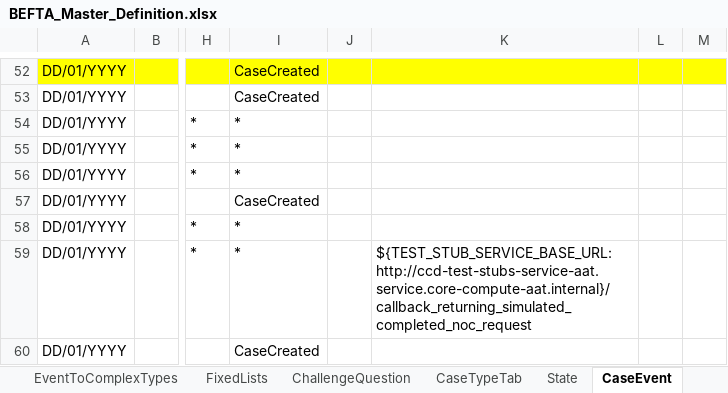
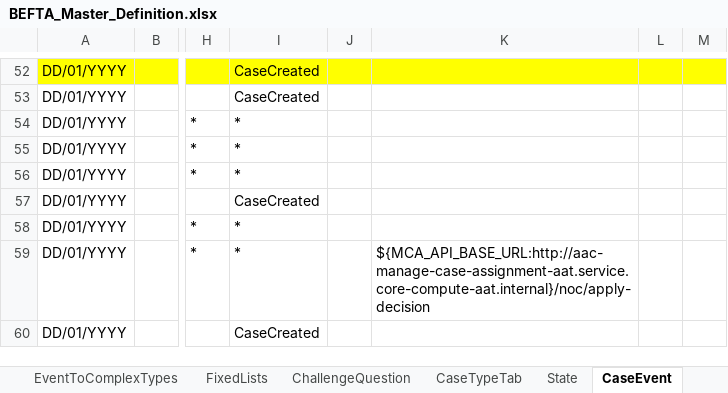
Before and after one commit to hmcts/befta-fw, an Excel workbook: src/main/resources/uk/gov/hmcts/befta/dse/ccd/definitions/excel/BEFTA_Master_Definition.xlsx, sheet CaseEvent, drawn as a sheet; only a part is shown, gaps mark what is left out; values as stored, in another font and other column widths than the file's, no borders; table styles not drawn; the diff names each change by its address in the sheet, - before the commit and + after, or states it on an @@ line.

Commit message:
ACA-113: restore BEFTA_Master def file changes
   [ACA-113](https://tools.hmcts.net/jira/browse/ACA-113)

Restore BEFTA_Master def file changes from ACA-113 after merging with
 6.5.3 master branch.

```diff
--- a/src/main/resources/uk/gov/hmcts/befta/dse/ccd/definitions/excel/BEFTA_Master_Definition.xlsx (sheet CaseEvent)
+++ b/src/main/resources/uk/gov/hmcts/befta/dse/ccd/definitions/excel/BEFTA_Master_Definition.xlsx (sheet CaseEvent)
-K59: ${TEST_STUB_SERVICE_BASE_URL:http://ccd-test-stubs-service-aat.service.core-compute-aat.internal}/callback_returning_simulated_completed_noc_request
+K59: ${MCA_API_BASE_URL:http://aac-manage-case-assignment-aat.service.core-compute-aat.internal}/noc/apply-decision
```
Also changed, not shown: sheet EventToComplexTypes, 1 other file.
